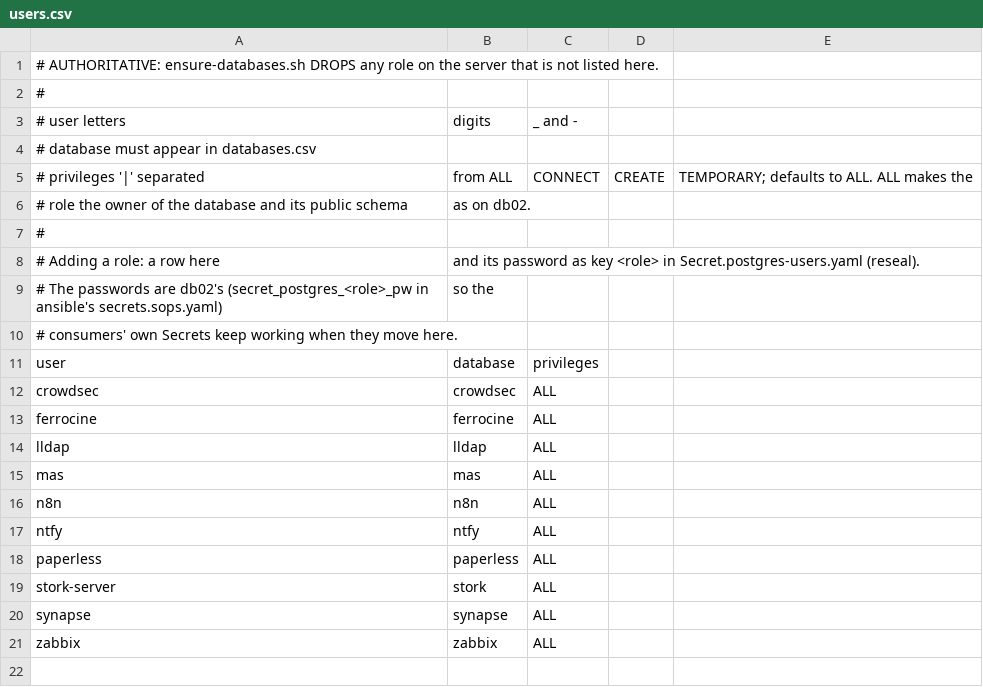
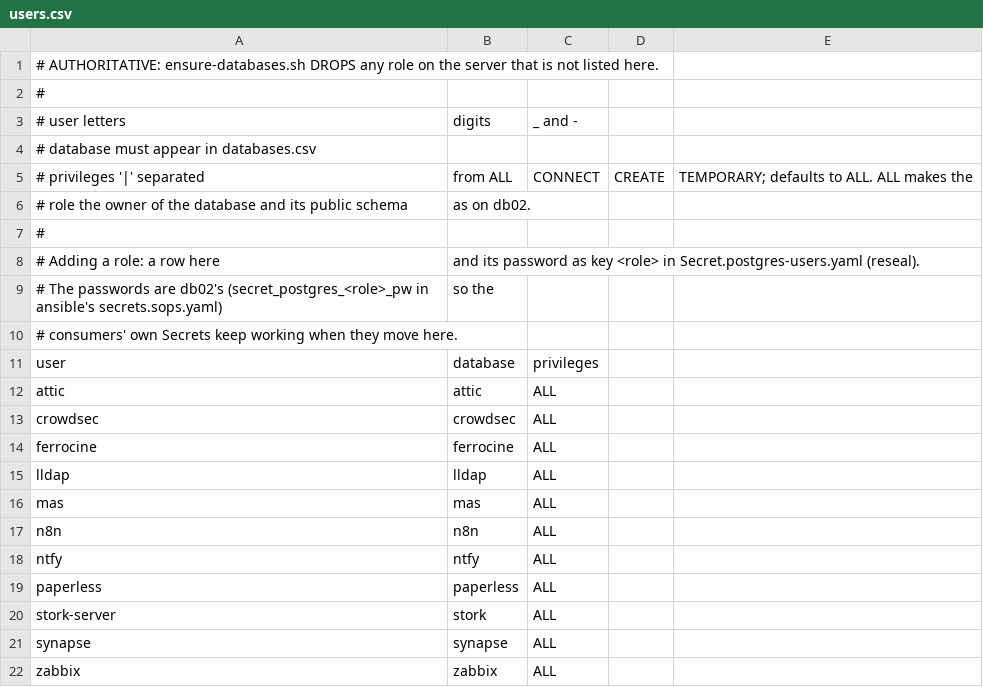
Before and after one commit to sebastka/homelab, a CSV file: k8s/infrastructure/database/postgres/overlays/talmox/assets/users.csv, drawn as a sheet.

Commit message:
feat(attic): Postgres database and role, ahead of the move off SQLite

```diff
--- a/k8s/infrastructure/database/postgres/overlays/talmox/assets/users.csv
+++ b/k8s/infrastructure/database/postgres/overlays/talmox/assets/users.csv
@@ -11,2 +11,3 @@
 user,database,privileges
+attic,attic,ALL
 crowdsec,crowdsec,ALL
```
Also changed, not shown: k8s/infrastructure/database/postgres/overlays/talmox/assets/databases.csv, 4 other files.
